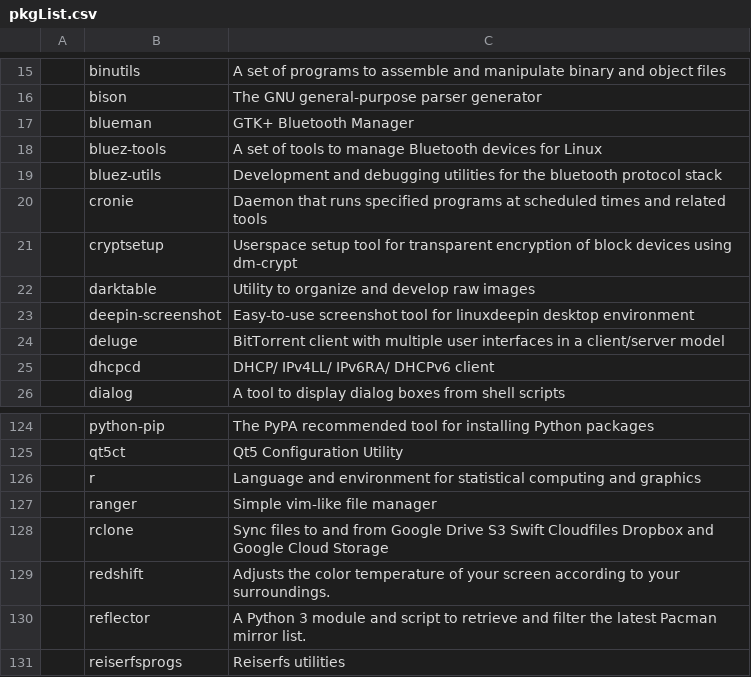
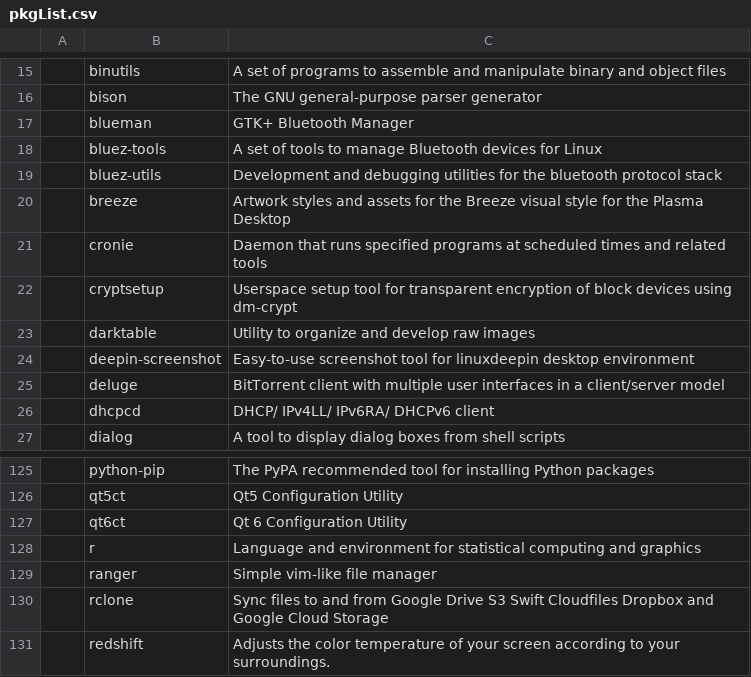
Before and after one commit to L1minus1/dotfiles, a CSV file: pkgList.csv, drawn as a sheet; only a part is shown, gaps mark what is left out; the shorter side is filled out with more unchanged rows; the diff names each change by its address in the sheet, - before the commit and + after, or states it on an @@ line.

Commit message:
automatic commit

```diff
--- a/pkgList.csv
+++ b/pkgList.csv
+row 20:  | breeze | Artwork styles and assets for the Breeze visual style for the Plasma Desktop
+row 127:  | qt6ct | Qt 6 Configuration Utility
```
